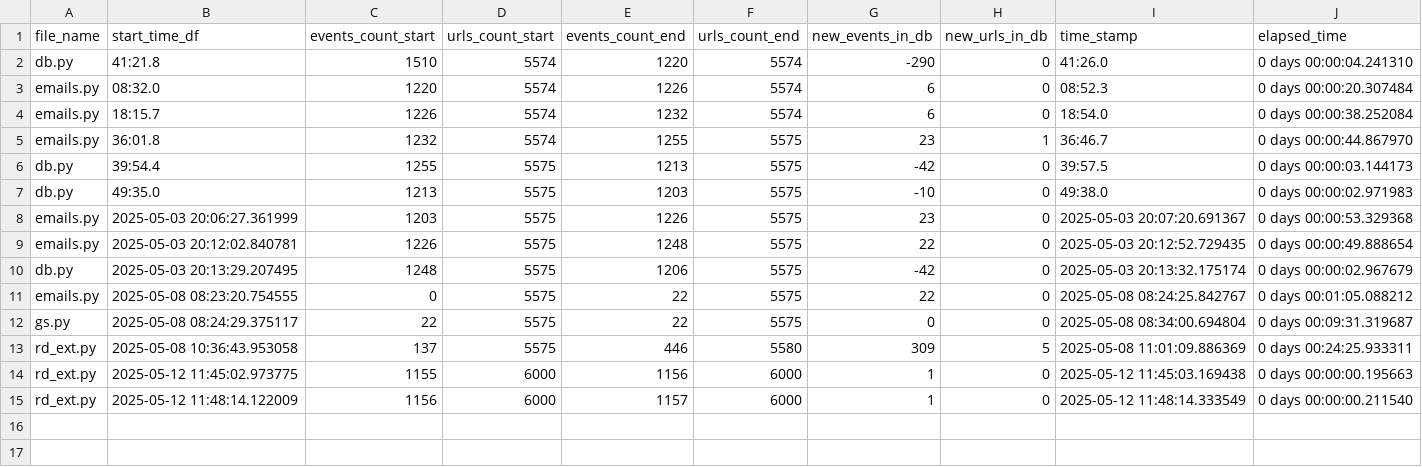
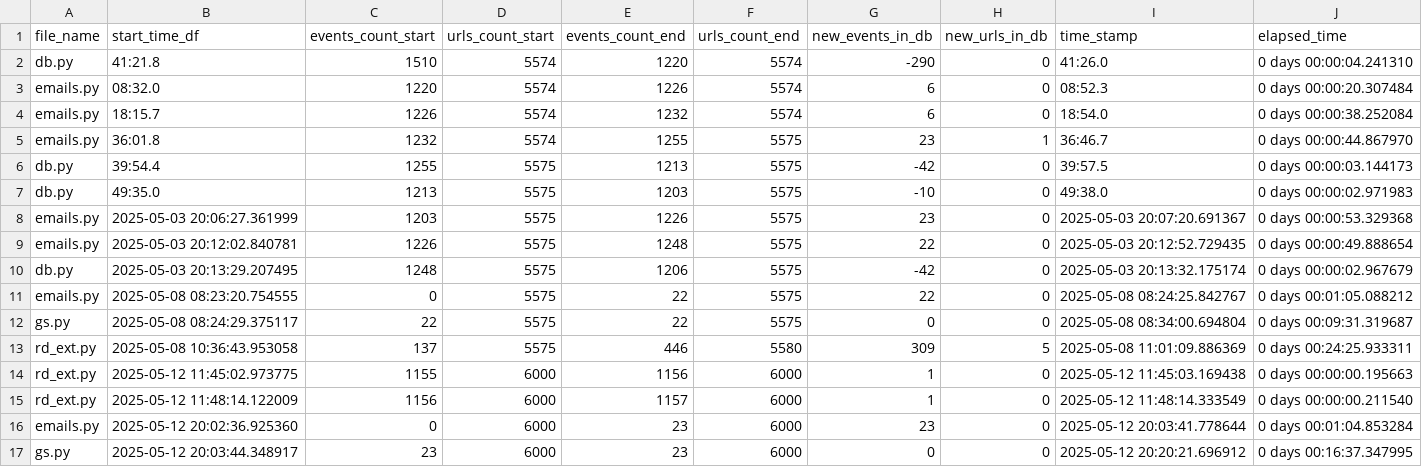
Before and after one commit to LindsayMoir/social_dance_app, a CSV file: output/events_urls_diff.csv, drawn as a sheet; the diff names each change by its address in the sheet, - before the commit and + after, or states it on an @@ line.

```diff
--- a/output/events_urls_diff.csv
+++ b/output/events_urls_diff.csv
+row 16: emails.py | 2025-05-12 20:02:36.925360 | 0 | 6000 | 23 | 6000 | 23 | 0 | 2025-05-12 20:03:41.778644 | 0 days 00:01:04.853284
+row 17: gs.py | 2025-05-12 20:03:44.348917 | 23 | 6000 | 23 | 6000 | 0 | 0 | 2025-05-12 20:20:21.696912 | 0 days 00:16:37.347995
```
Also changed, not shown: data/urls/gs_urls.csv, output/cleaned_events.csv, 6 other files.
